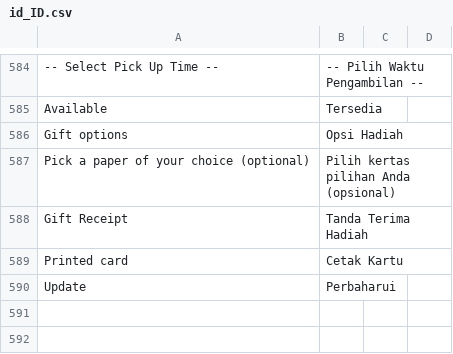
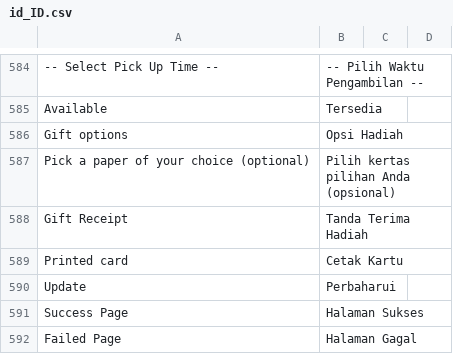
Before and after one commit to jey3033/planetgadget_production, a CSV file: app/design/frontend/Kemana/planetgadget/i18n/id_ID.csv, drawn as a sheet; only a part is shown, gaps mark what is left out.

```diff
--- a/app/design/frontend/Kemana/planetgadget/i18n/id_ID.csv
+++ b/app/design/frontend/Kemana/planetgadget/i18n/id_ID.csv
@@ -590 +590,3 @@
 "Update","Perbaharui"
+"Success Page","Halaman Sukses"
+"Failed Page","Halaman Gagal"
```
Also changed, not shown: 1 other file.
